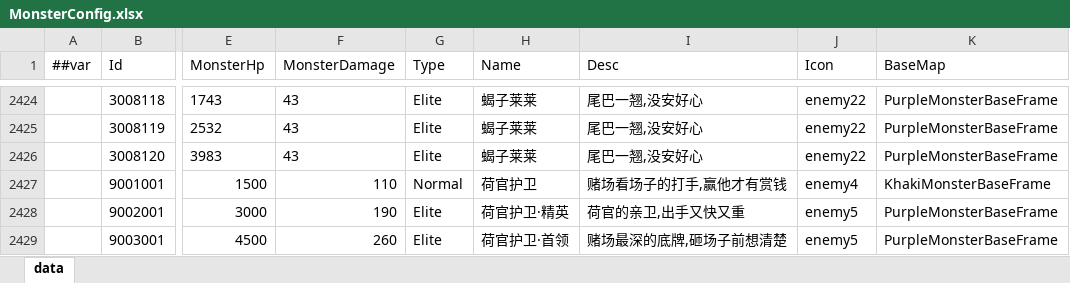
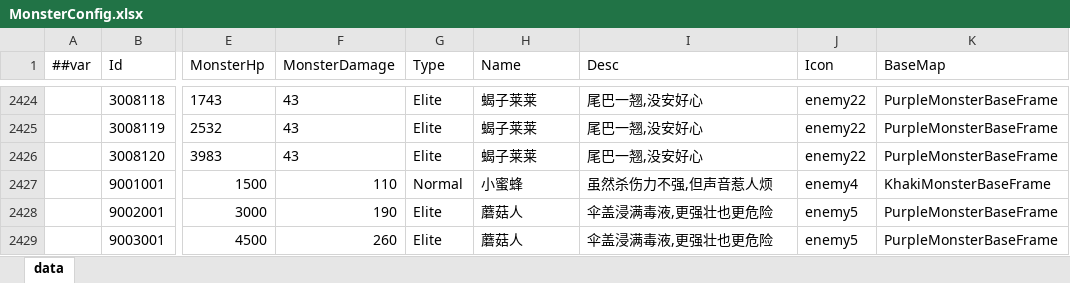
Before and after one commit to snakeazh/cardClient, an Excel workbook: Config/MonsterConfig.xlsx, sheet data, drawn as a sheet; only a part is shown, gaps mark what is left out; values as stored, in another font and other column widths than the file's, no borders; the diff names each change by its address in the sheet, - before the commit and + after, or states it on an @@ line.

```diff
--- a/Config/MonsterConfig.xlsx (sheet data)
+++ b/Config/MonsterConfig.xlsx (sheet data)
-H2427 (Name): 荷官护卫
+H2427 (Name): 小蜜蜂
-I2427 (Desc): 赌场看场子的打手,赢他才有赏钱
+I2427 (Desc): 虽然杀伤力不强,但声音惹人烦
-H2428 (Name): 荷官护卫·精英
+H2428 (Name): 蘑菇人
-I2428 (Desc): 荷官的亲卫,出手又快又重
+I2428 (Desc): 伞盖浸满毒液,更强壮也更危险
-H2429 (Name): 荷官护卫·首领
+H2429 (Name): 蘑菇人
-I2429 (Desc): 赌场最深的底牌,砸场子前想清楚
+I2429 (Desc): 伞盖浸满毒液,更强壮也更危险
```
Also changed, not shown: Config/RelicConfig.xlsx, 6 other files.
